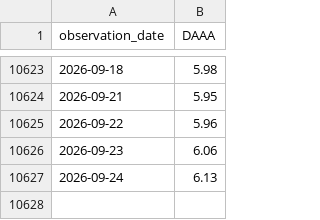
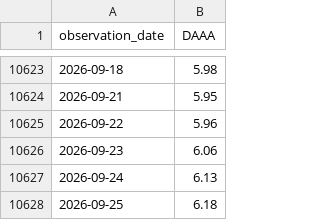
Before and after one commit to uihansol/credit-cycle-dashboard, a CSV file: credit-cycle/data/DAAA.csv, drawn as a sheet; only a part is shown, gaps mark what is left out.

```diff
--- a/credit-cycle/data/DAAA.csv
+++ b/credit-cycle/data/DAAA.csv
@@ -10627 +10627,2 @@ observation_date,DAAA
 2026-09-24,6.13
+2026-09-25,6.18
```
Also changed, not shown: credit-cycle/data/DBAA.csv, credit-cycle/data/DGS10.csv, 4 other files.
